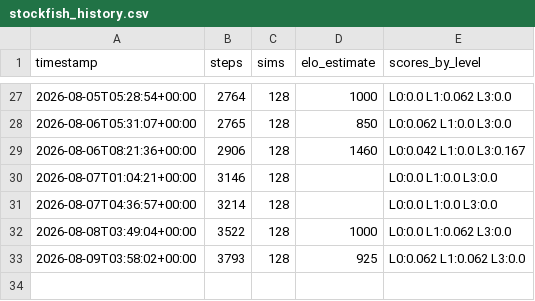
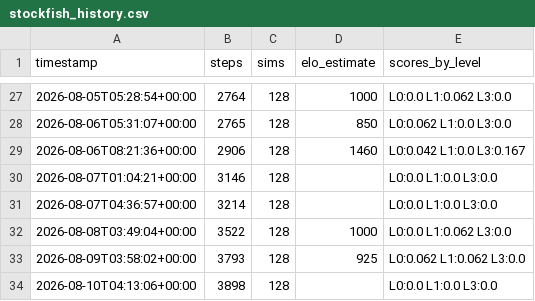
Before and after one commit to leozh0u/blundernet-engine, a CSV file: metrics/stockfish_history.csv, drawn as a sheet; only a part is shown, gaps mark what is left out; the diff names each change by its address in the sheet, - before the commit and + after, or states it on an @@ line.

Commit message:
strength: Elo estimate None vs Stockfish anchors @ step 3898

```diff
--- a/metrics/stockfish_history.csv
+++ b/metrics/stockfish_history.csv
+row 34: 2026-08-10T04:13:06+00:00 | 3898 | 128 |  | L0:0.0 L1:0.0 L3:0.0
```
Also changed, not shown: 1 other file.
